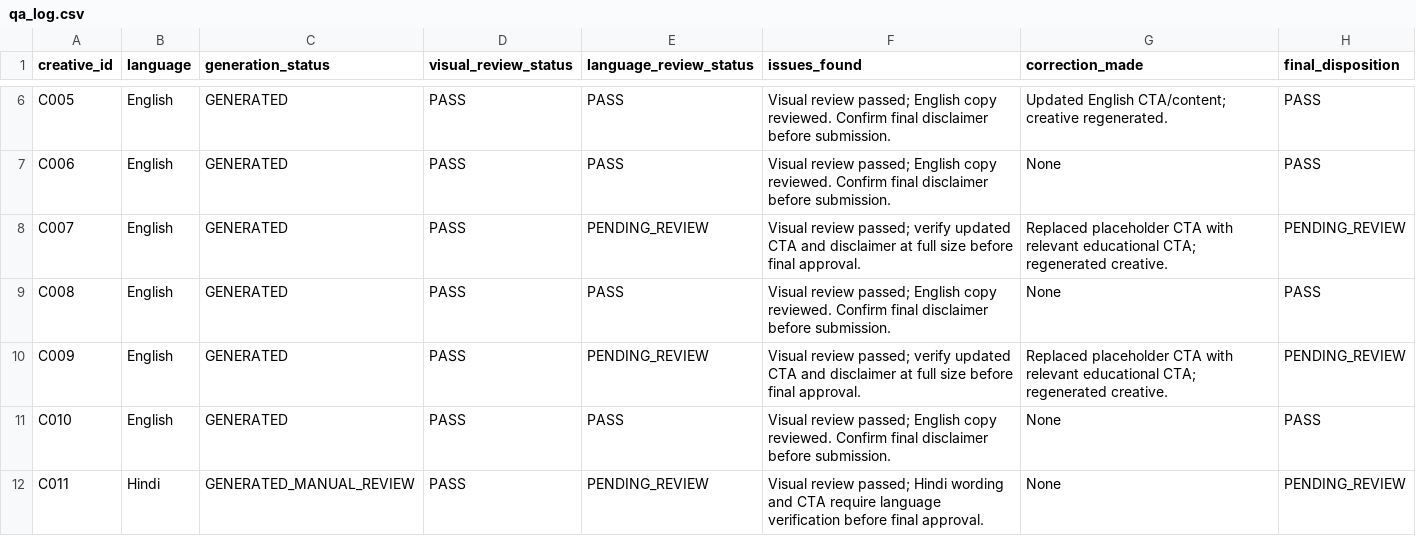
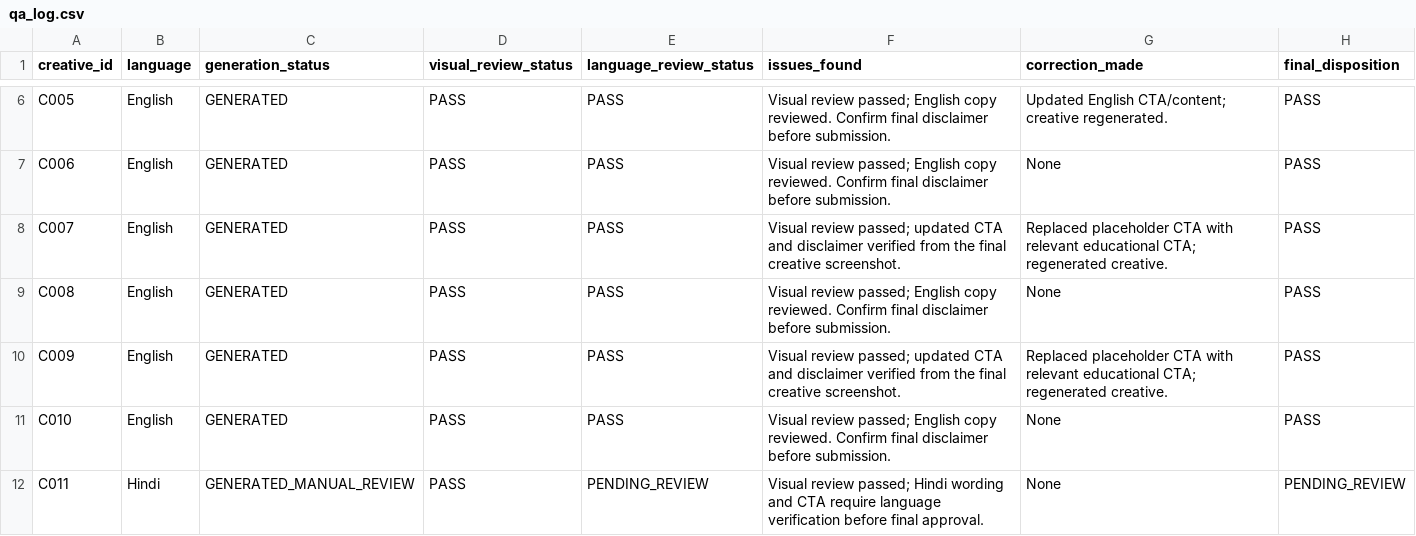
Before and after one commit to Buvashid/ai-creative-automation, a CSV file: reports/qa_log.csv, drawn as a sheet; only a part is shown, gaps mark what is left out.

Commit message:
Finalize English creative QA

```diff
--- a/reports/qa_log.csv
+++ b/reports/qa_log.csv
@@ -7,5 +7,5 @@ C005,English,GENERATED,PASS,PASS,Visual review passed; English copy reviewed. Co
 C006,English,GENERATED,PASS,PASS,Visual review passed; English copy reviewed. Confirm final disclaimer before submission.,None,PASS
-C007,English,GENERATED,PASS,PENDING_REVIEW,Visual review passed; verify updated CTA and disclaimer at full size before final approval.,Replaced placeholder CTA with relevant educational CTA; regenerated creative.,PENDING_REVIEW
+C007,English,GENERATED,PASS,PASS,Visual review passed; updated CTA and disclaimer verified from the final creative screenshot.,Replaced placeholder CTA with relevant educational CTA; regenerated creative.,PASS
 C008,English,GENERATED,PASS,PASS,Visual review passed; English copy reviewed. Confirm final disclaimer before submission.,None,PASS
-C009,English,GENERATED,PASS,PENDING_REVIEW,Visual review passed; verify updated CTA and disclaimer at full size before final approval.,Replaced placeholder CTA with relevant educational CTA; regenerated creative.,PENDING_REVIEW
+C009,English,GENERATED,PASS,PASS,Visual review passed; updated CTA and disclaimer verified from the final creative screenshot.,Replaced placeholder CTA with relevant educational CTA; regenerated creative.,PASS
 C010,English,GENERATED,PASS,PASS,Visual review passed; English copy reviewed. Confirm final disclaimer before submission.,None,PASS
```
